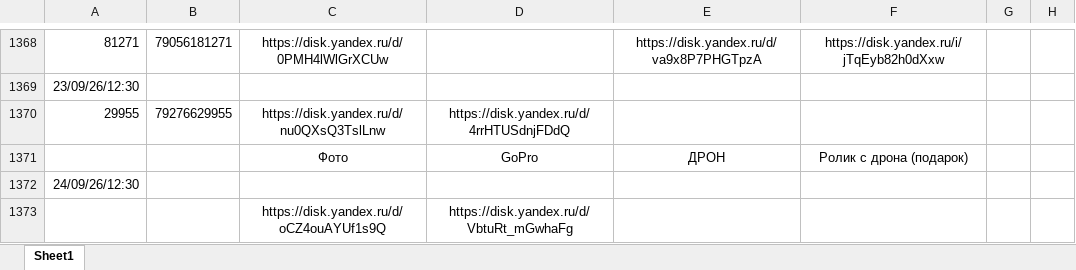
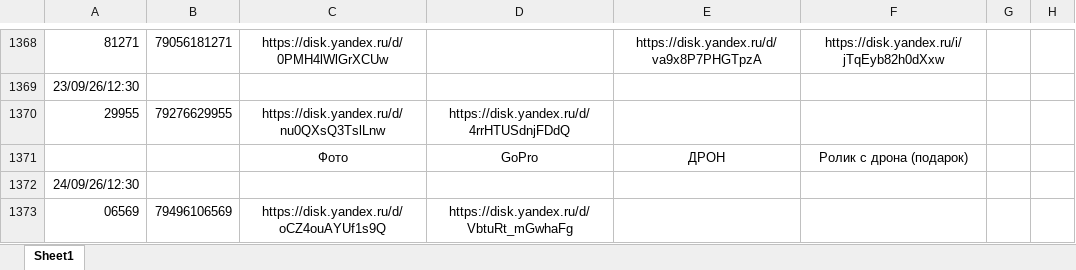
Before and after one commit to janasasha07-collab/photo, an Excel workbook: ФОТО дрон яндекс ссылки.xlsx, sheet Sheet1, drawn as a sheet; only a part is shown, gaps mark what is left out; values as stored, in another font and other column widths than the file's, no borders; the diff names each change by its address in the sheet, - before the commit and + after, or states it on an @@ line.

Commit message:
Add files via upload

```diff
--- a/ФОТО дрон яндекс ссылки.xlsx (sheet Sheet1)
+++ b/ФОТО дрон яндекс ссылки.xlsx (sheet Sheet1)
-A1373: (empty)
+A1373: 06569
-B1373: (empty)
+B1373: 79496106569
```
